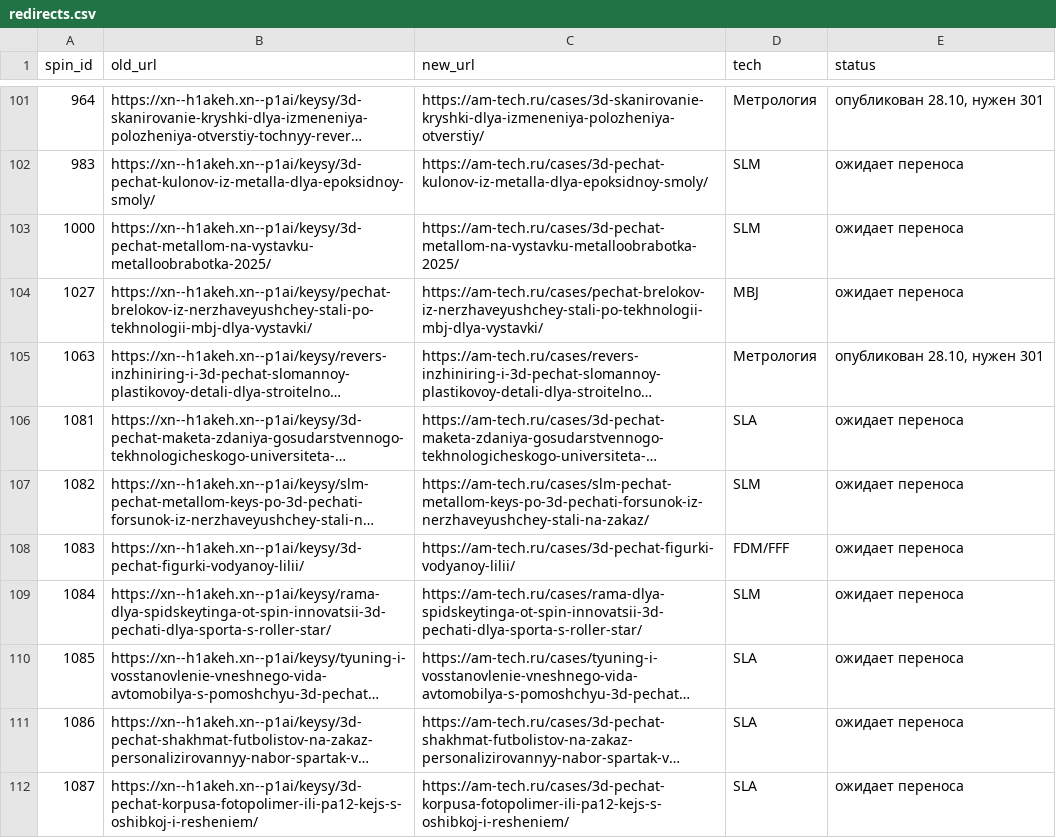
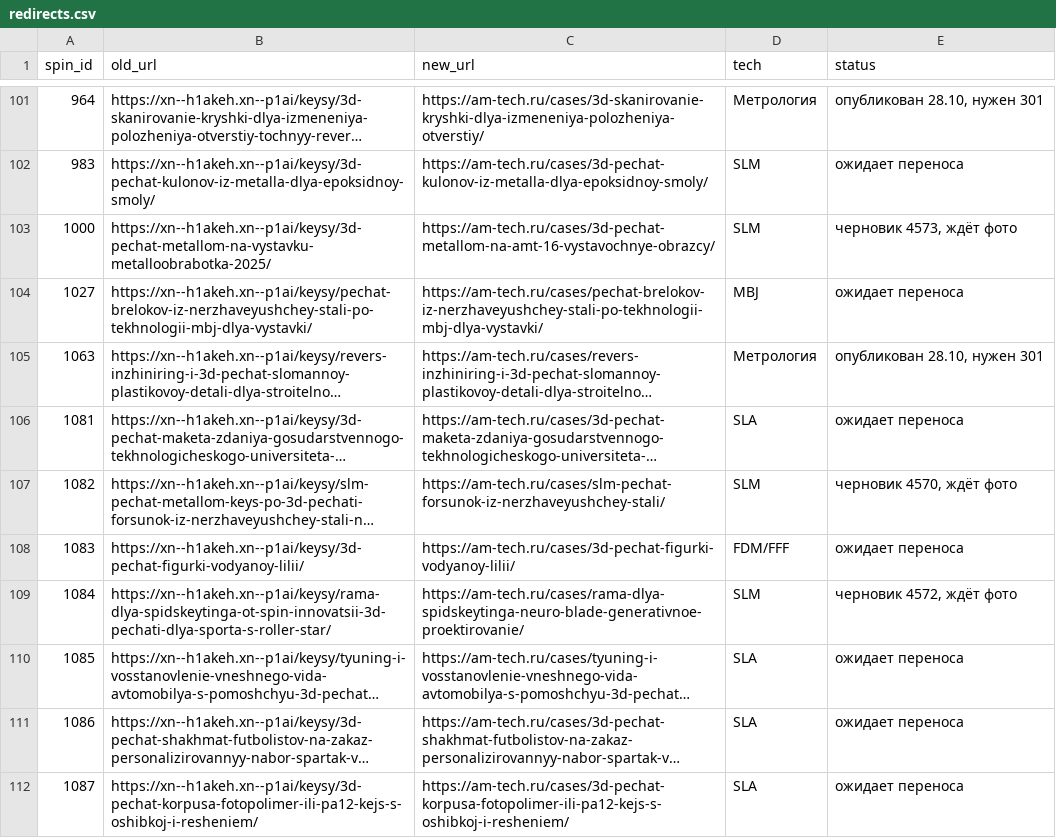
Before and after one commit to sergeyilyushinsi-dot/SEO, a CSV file: data/spin/redirects.csv, drawn as a sheet; only a part is shown, gaps mark what is left out; long unchanged cells end in …; the diff covers the shown part only; the diff names each change by its address in the sheet, - before the commit and + after, or states it on an @@ line.

```diff
--- a/data/spin/redirects.csv
+++ b/data/spin/redirects.csv
-C103 (new_url): https://am-tech.ru/cases/3d-pechat-metallom-na-vystavku-metalloobrabotka-2025/
+C103 (new_url): https://am-tech.ru/cases/3d-pechat-metallom-na-amt-16-vystavochnye-obrazcy/
-E103 (status): ожидает переноса
+E103 (status): черновик 4573, ждёт фото
-C107 (new_url): https://am-tech.ru/cases/slm-pechat-metallom-keys-po-3d-pechati-forsunok-iz-nerzhaveyushchey-stali-na-zakaz/
+C107 (new_url): https://am-tech.ru/cases/slm-pechat-forsunok-iz-nerzhaveyushchey-stali/
-E107 (status): ожидает переноса
+E107 (status): черновик 4570, ждёт фото
-C109 (new_url): https://am-tech.ru/cases/rama-dlya-spidskeytinga-ot-spin-innovatsii-3d-pechati-dlya-sporta-s-roller-star/
+C109 (new_url): https://am-tech.ru/cases/rama-dlya-spidskeytinga-neuro-blade-generativnoe-proektirovanie/
-E109 (status): ожидает переноса
+E109 (status): черновик 4572, ждёт фото
```
Also changed, not shown: 16 edited cells elsewhere in this file, 12 other files.
